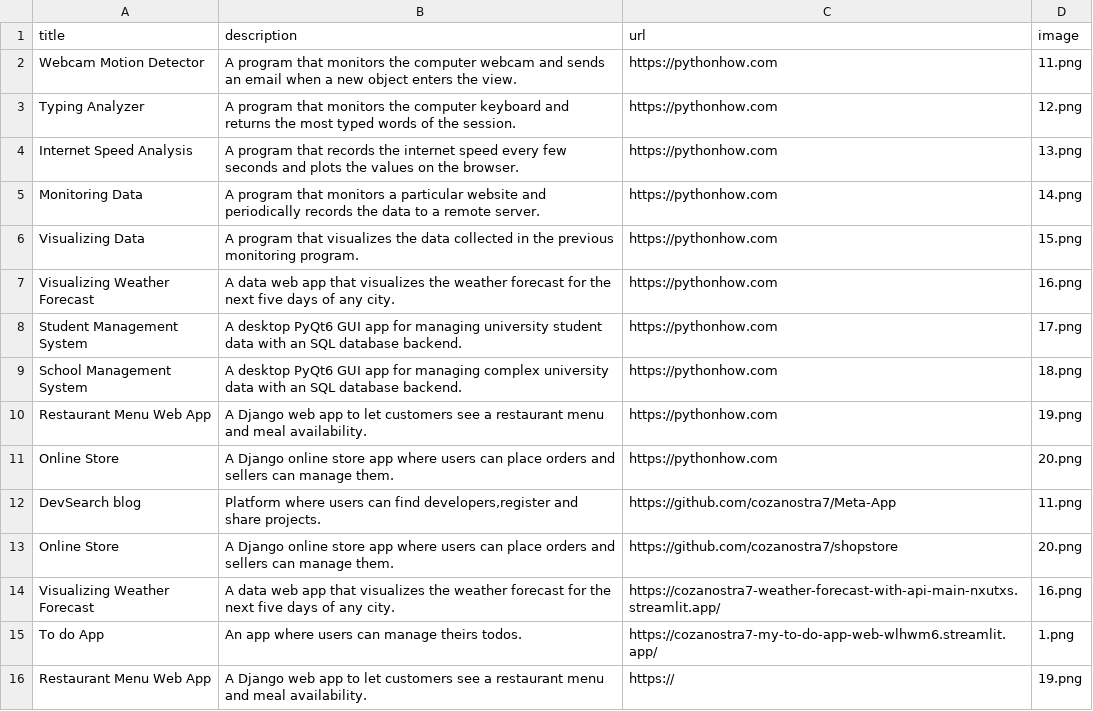
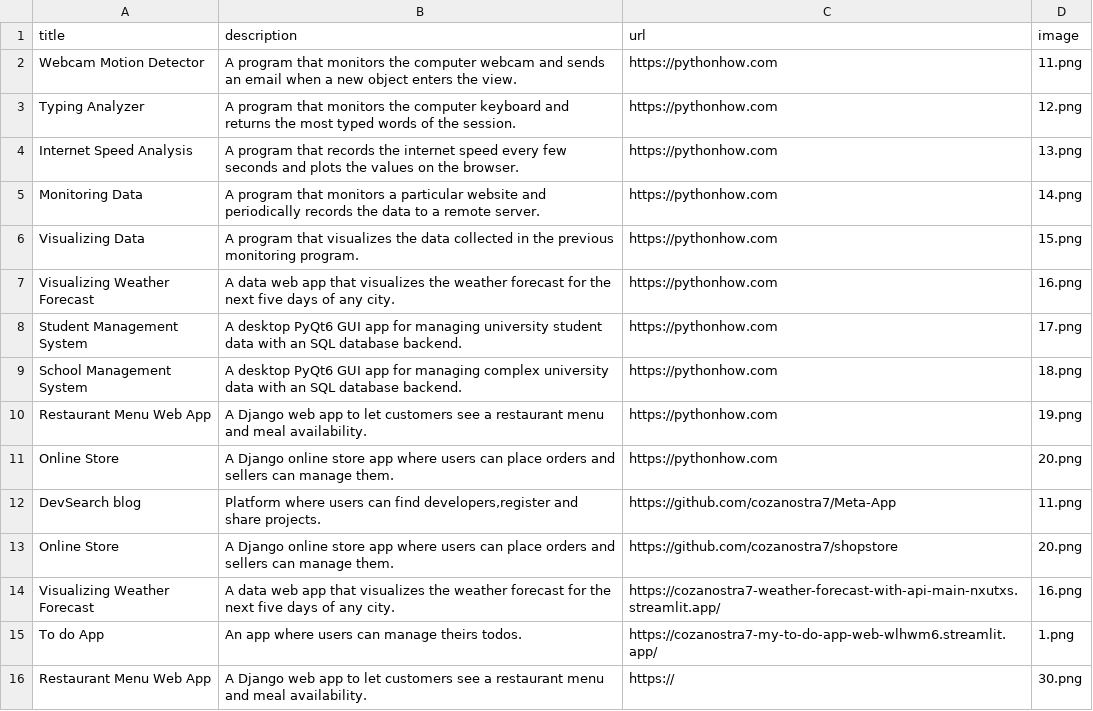
Before and after one commit to cozanostra7/portfolio, a CSV file: data.csv, drawn as a sheet.

Commit message:
change

```diff
--- a/data.csv
+++ b/data.csv
@@ -15,2 +15,2 @@ Visualizing Weather Forecast;A data web app that visualizes the weather forecast
 To do App;An app where users can manage theirs todos.;https://cozanostra7-my-to-do-app-web-wlhwm6.streamlit.app/;1.png
-Restaurant Menu Web App;A Django web app to let customers see a restaurant menu and meal availability.;https://;19.png
+Restaurant Menu Web App;A Django web app to let customers see a restaurant menu and meal availability.;https://;30.png
```
